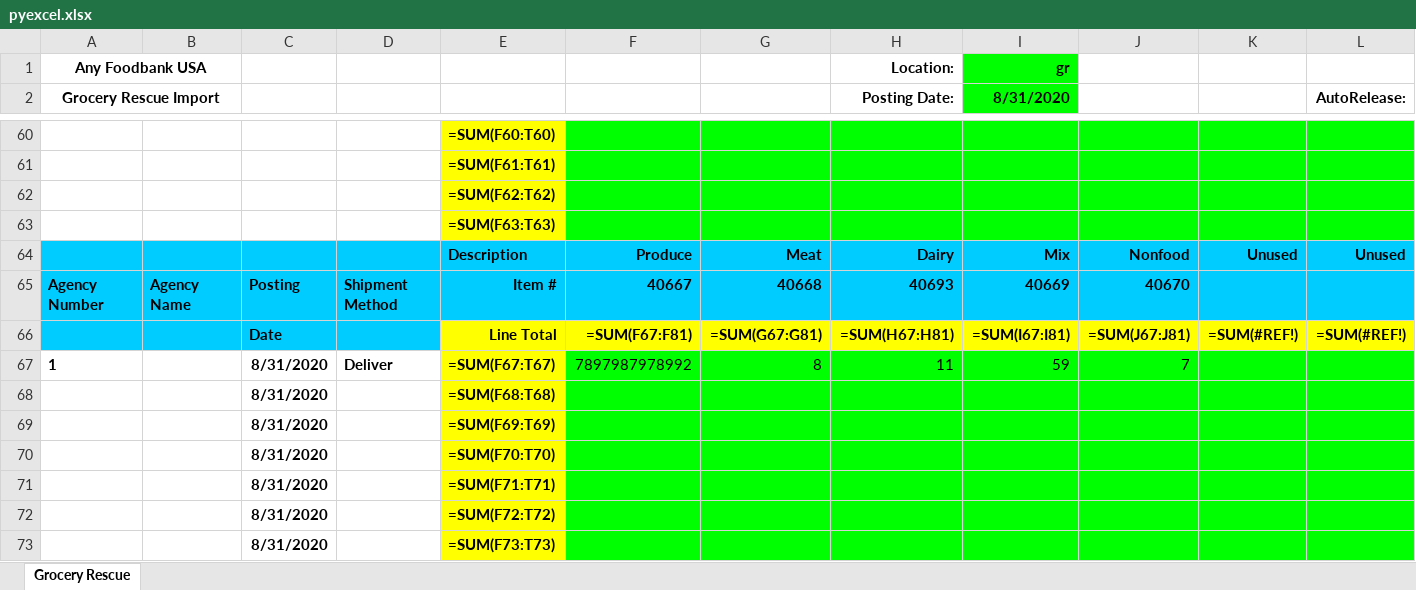
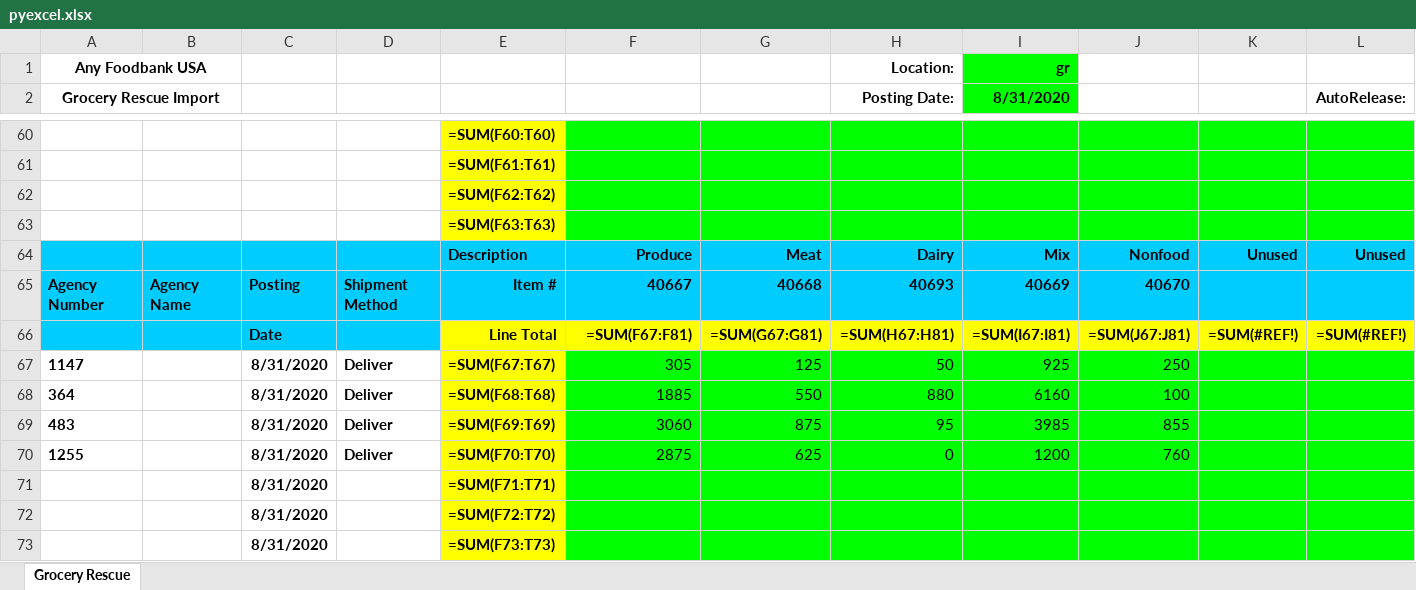
Before and after one commit to wjbeshore/gr_automation, an Excel workbook: pyexcel.xlsx, sheet Grocery Rescue, drawn as a sheet; only a part is shown, gaps mark what is left out; values as stored, in another font and other column widths than the file's, no borders; formulas without a stored value are shown as written; removed rows and columns are numbered as before the commit, all else as after; rows hold the shown columns only; the diff covers the shown part only; the diff names each change by its address in the sheet, - before the commit and + after, or states it on an @@ line.

```diff
--- a/pyexcel.xlsx (sheet Grocery Rescue)
+++ b/pyexcel.xlsx (sheet Grocery Rescue)
-row 67: 1 |  | 8/31/2020 | Deliver | =SUM(F67:T67) | 7897987978992 | 8 | 11 | 59 | 7
-row 68:  |  | 8/31/2020 |  | =SUM(F68:T68)
-row 69:  |  | 8/31/2020 |  | =SUM(F69:T69)
-row 70:  |  | 8/31/2020 |  | =SUM(F70:T70)
+row 67: 1147 |  | 8/31/2020 | Deliver | =SUM(F67:T67) | 305 | 125 | 50 | 925 | 250
+row 68: 364 |  | 8/31/2020 | Deliver | =SUM(F68:T68) | 1885 | 550 | 880 | 6160 | 100
+row 69: 483 |  | 8/31/2020 | Deliver | =SUM(F69:T69) | 3060 | 875 | 95 | 3985 | 855
+row 70: 1255 |  | 8/31/2020 | Deliver | =SUM(F70:T70) | 2875 | 625 | 0 | 1200 | 760
```
Also changed, not shown: 26 added rows and 26 removed rows elsewhere in this sheet, 1 other file.
